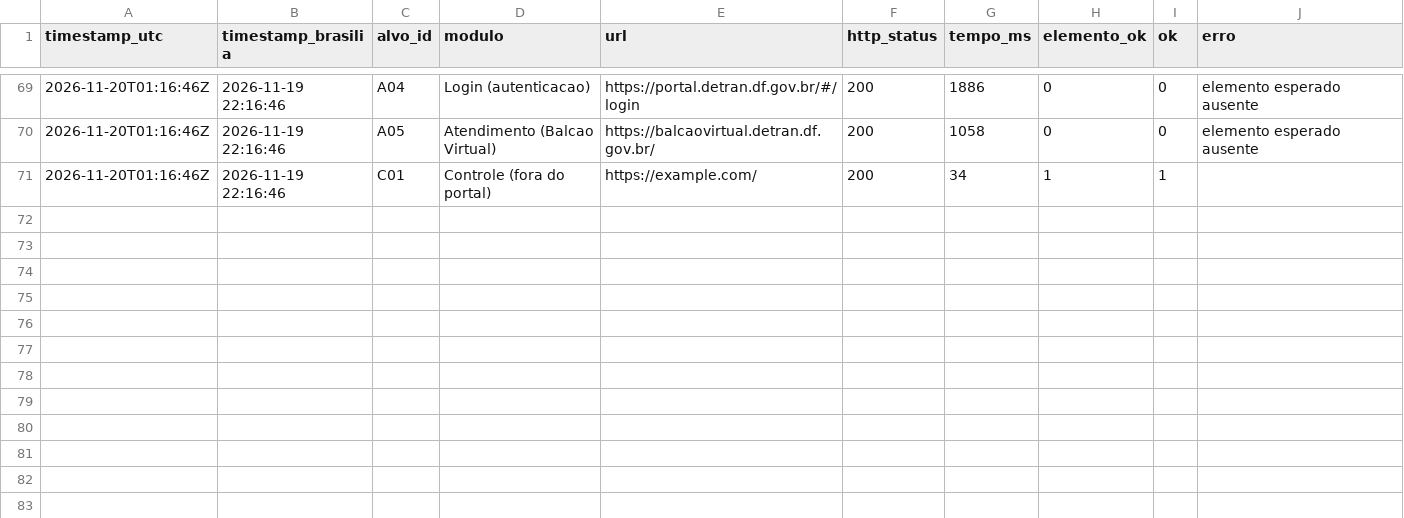
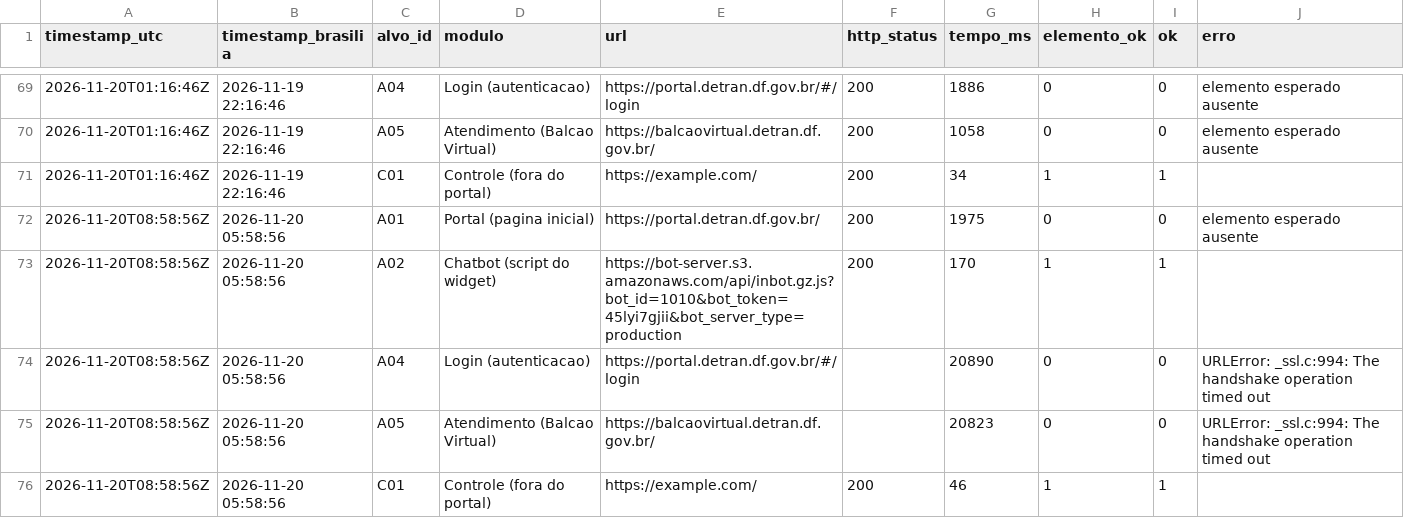
Before and after one commit to FCTE-Qualidade-de-Software-1/2026-2_T02_KAY_MCNULTY, a CSV file: confiabilidade/m1/disponibilidade.csv, drawn as a sheet; only a part is shown, gaps mark what is left out.

```diff
--- a/confiabilidade/m1/disponibilidade.csv
+++ b/confiabilidade/m1/disponibilidade.csv
@@ -71 +71,6 @@ timestamp_utc,timestamp_brasilia,alvo_id,modulo,url,http_status,tempo_ms,element
 2026-11-20T01:16:46Z,2026-11-19 22:16:46,C01,Controle (fora do portal),https://example.com/,200,34,1,1,
+2026-11-20T08:58:56Z,2026-11-20 05:58:56,A01,Portal (pagina inicial),https://portal.detran.df.gov.br/,200,1975,0,0,elemento esperado ausente
+2026-11-20T08:58:56Z,2026-11-20 05:58:56,A02,Chatbot (script do widget),https://bot-server.s3.amazonaws.com/api/inbot.gz.js?bot_id=1010&bot_token=45lyi7gjii&bot_server_type=production,200,170,1,1,
+2026-11-20T08:58:56Z,2026-11-20 05:58:56,A04,Login (autenticacao),https://portal.detran.df.gov.br/#/login,,20890,0,0,URLError: _ssl.c:994: The handshake operation timed out
+2026-11-20T08:58:56Z,2026-11-20 05:58:56,A05,Atendimento (Balcao Virtual),https://balcaovirtual.detran.df.gov.br/,,20823,0,0,URLError: _ssl.c:994: The handshake operation timed out
+2026-11-20T08:58:56Z,2026-11-20 05:58:56,C01,Controle (fora do portal),https://example.com/,200,46,1,1,
```
